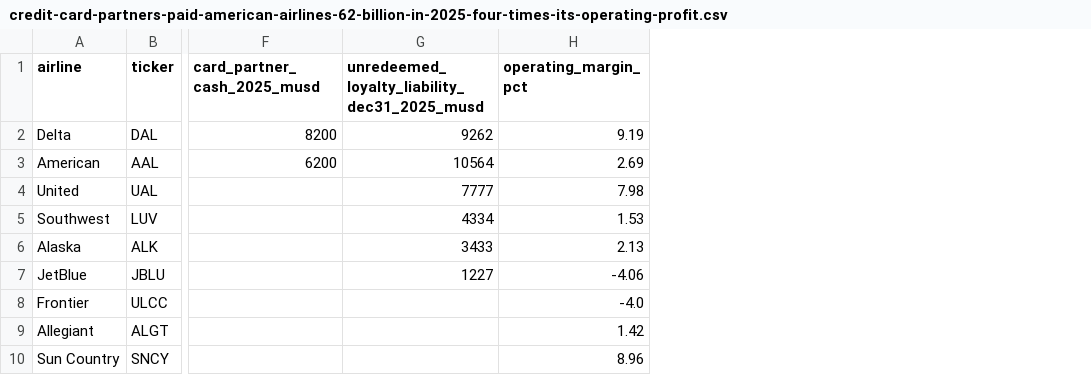
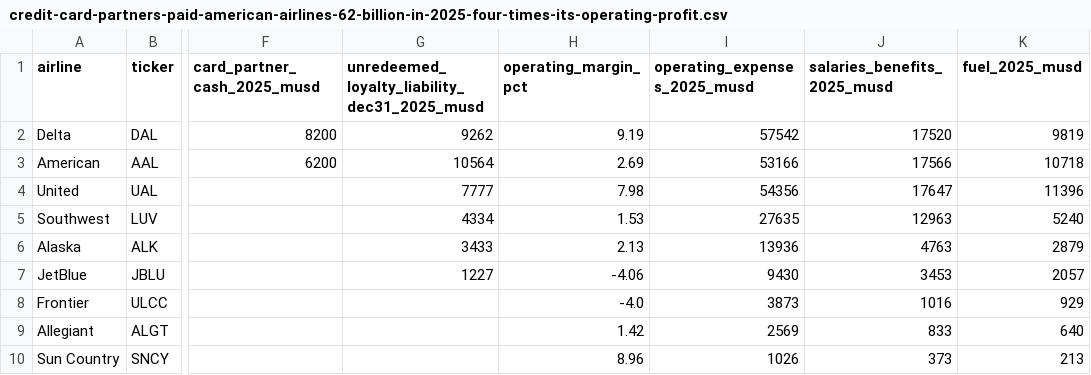
Before and after one commit to samuelwbennett/newsindata-stories, a CSV file: data/credit-card-partners-paid-american-airlines-62-billion-in-2025-four-times-its-operating-profit.csv, drawn as a sheet; only a part is shown, gaps mark what is left out; the diff names each change by its address in the sheet, - before the commit and + after, or states it on an @@ line.

```diff
--- a/data/credit-card-partners-paid-american-airlines-62-billion-in-2025-four-times-its-operating-profit.csv
+++ b/data/credit-card-partners-paid-american-airlines-62-billion-in-2025-four-times-its-operating-profit.csv
+column I (operating_expenses_2025_musd), rows 2-10: 57542 | 53166 | 54356 | 27635 | 13936 | 9430 | 3873 | 2569 | 1026
+column J (salaries_benefits_2025_musd), rows 2-10: 17520 | 17566 | 17647 | 12963 | 4763 | 3453 | 1016 | 833 | 373
+column K (fuel_2025_musd), rows 2-10: 9819 | 10718 | 11396 | 5240 | 2879 | 2057 | 929 | 640 | 213
```
Also changed, not shown: 3 other files.
